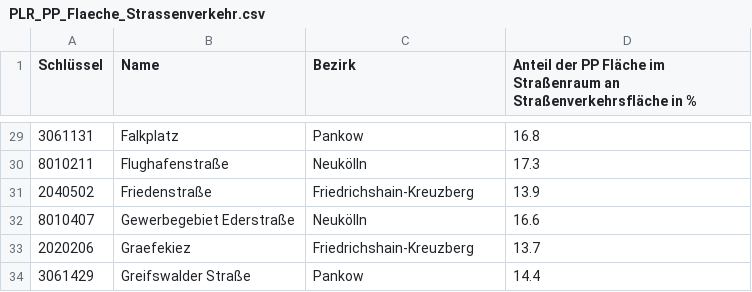
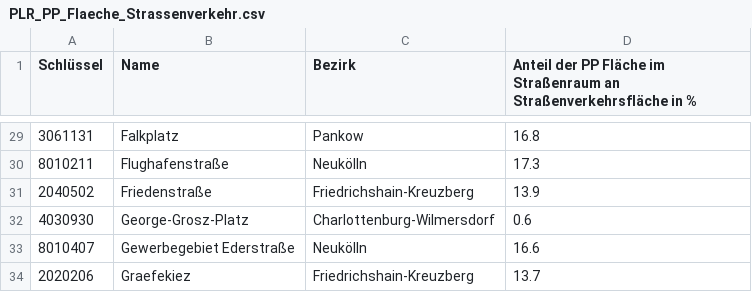
Before and after one commit to hanshack/parkplatztransform-data-analysis, a CSV file: data/out/PLR_PP_Flaeche_Strassenverkehr.csv, drawn as a sheet; only a part is shown, gaps mark what is left out; the shorter side is filled out with more unchanged rows; the diff names each change by its address in the sheet, - before the commit and + after, or states it on an @@ line.

```diff
--- a/data/out/PLR_PP_Flaeche_Strassenverkehr.csv
+++ b/data/out/PLR_PP_Flaeche_Strassenverkehr.csv
+row 32: 4030930 | George-Grosz-Platz | Charlottenburg-Wilmersdorf | 0.6
```
Also changed, not shown: data/out/PLR_PP_Durchschnitt.csv, data/out/PLR_Vergleich_PP_Gruenflaeche.csv, 4 other files.
